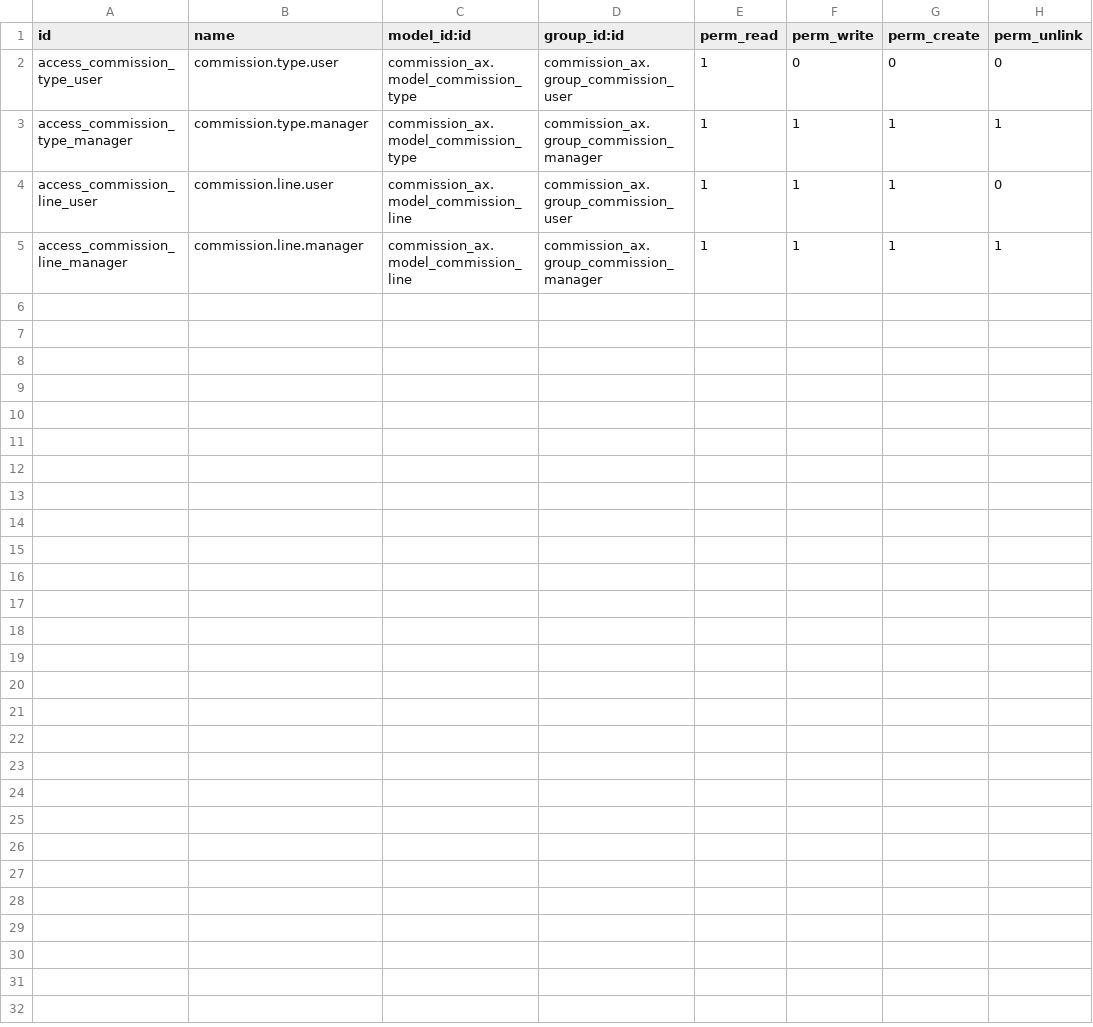
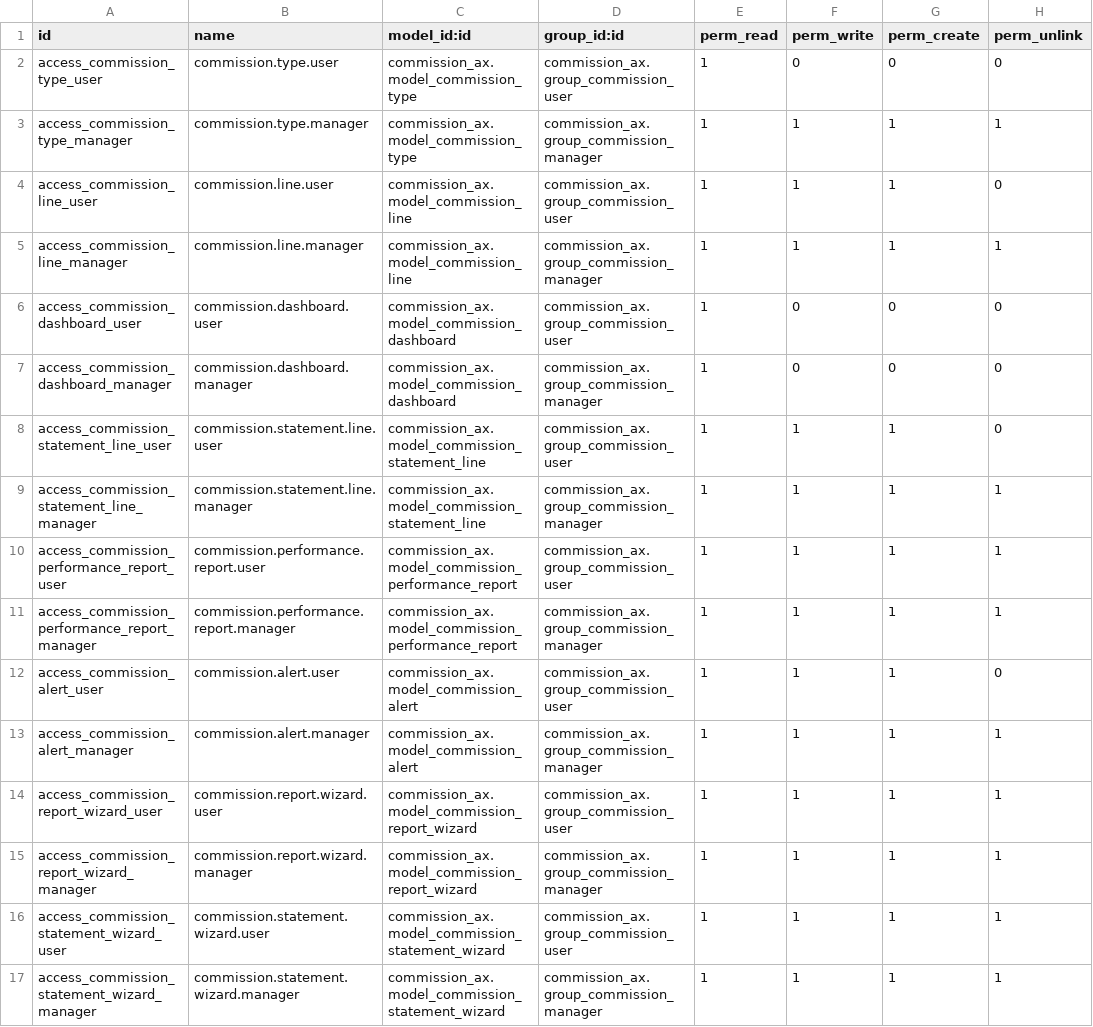
Before and after one commit to renbran/OSUSAPPS, a CSV file: commission_ax/security/ir.model.access.csv, drawn as a sheet; only a part is shown; the diff covers the shown part only; the diff names each change by its address in the sheet, - before the commit and + after, or states it on an @@ line.

Commit message:
Revert commission_ax to comprehensive Advanced Commission Management version
- Restored full commission management system with dashboard
- Includes commission lines architecture and analytics
- Performance optimized with monitoring and alerts
- Reverted from emergency minimal version to full feature set

```diff
--- a/commission_ax/security/ir.model.access.csv
+++ b/commission_ax/security/ir.model.access.csv
+row 6: access_commission_dashboard_user | commission.dashboard.user | commission_ax.model_commission_dashboard | commission_ax.group_commission_user | 1 | 0 | 0 | 0
+row 7: access_commission_dashboard_manager | commission.dashboard.manager | commission_ax.model_commission_dashboard | commission_ax.group_commission_manager | 1 | 0 | 0 | 0
+row 8: access_commission_statement_line_user | commission.statement.line.user | commission_ax.model_commission_statement_line | commission_ax.group_commission_user | 1 | 1 | 1 | 0
+row 9: access_commission_statement_line_manager | commission.statement.line.manager | commission_ax.model_commission_statement_line | commission_ax.group_commission_manager | 1 | 1 | 1 | 1
+row 10: access_commission_performance_report_user | commission.performance.report.user | commission_ax.model_commission_performance_report | commission_ax.group_commission_user | 1 | 1 | 1 | 1
+row 11: access_commission_performance_report_manager | commission.performance.report.manager | commission_ax.model_commission_performance_report | commission_ax.group_commission_manager | 1 | 1 | 1 | 1
+row 12: access_commission_alert_user | commission.alert.user | commission_ax.model_commission_alert | commission_ax.group_commission_user | 1 | 1 | 1 | 0
+row 13: access_commission_alert_manager | commission.alert.manager | commission_ax.model_commission_alert | commission_ax.group_commission_manager | 1 | 1 | 1 | 1
+row 14: access_commission_report_wizard_user | commission.report.wizard.user | commission_ax.model_commission_report_wizard | commission_ax.group_commission_user | 1 | 1 | 1 | 1
+row 15: access_commission_report_wizard_manager | commission.report.wizard.manager | commission_ax.model_commission_report_wizard | commission_ax.group_commission_manager | 1 | 1 | 1 | 1
+row 16: access_commission_statement_wizard_user | commission.statement.wizard.user | commission_ax.model_commission_statement_wizard | commission_ax.group_commission_user | 1 | 1 | 1 | 1
+row 17: access_commission_statement_wizard_manager | commission.statement.wizard.manager | commission_ax.model_commission_statement_wizard | commission_ax.group_commission_manager | 1 | 1 | 1 | 1
```
Also changed, not shown: 12 added rows elsewhere in this file, 9 other files.
